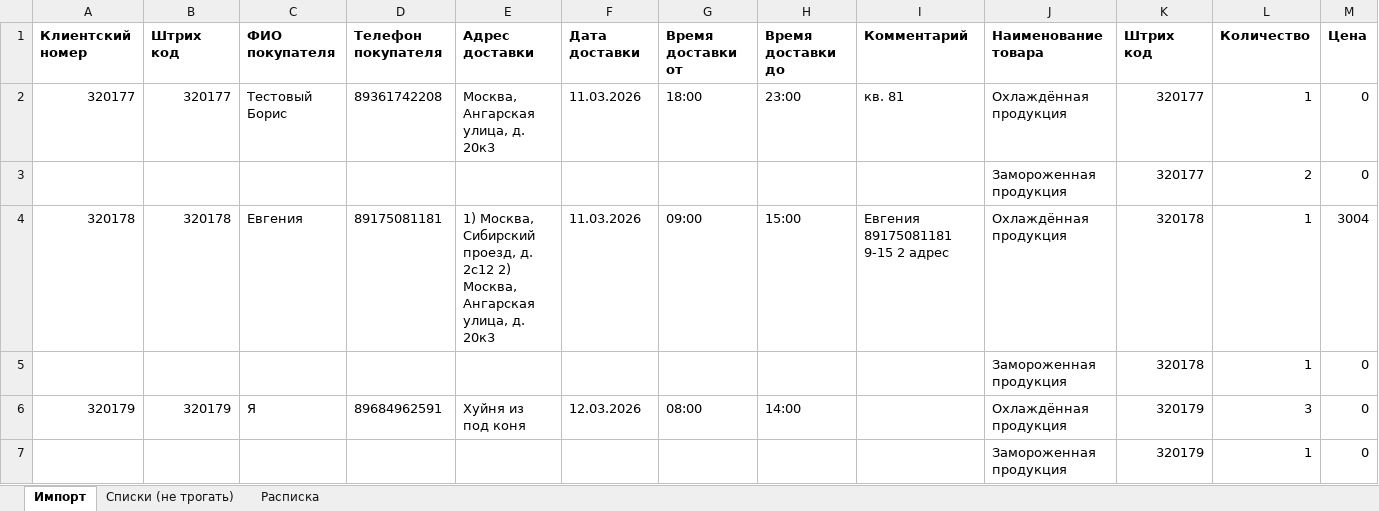
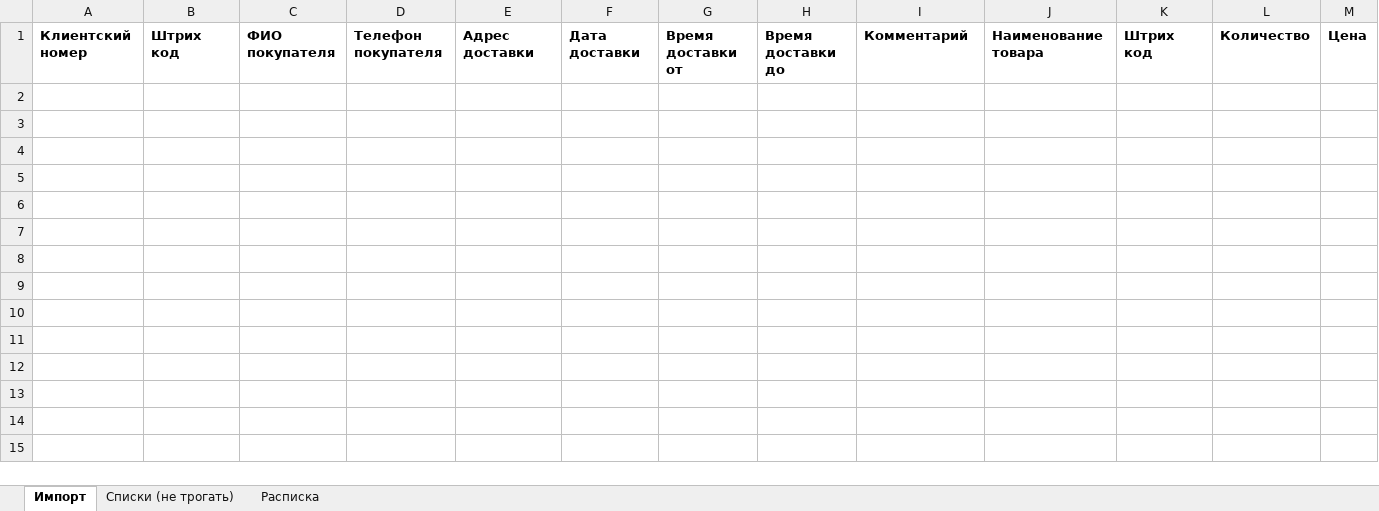
Before and after one commit to CoraxTR/warehouseHelper, an Excel workbook: 10.03.2026.xlsx, sheet Импорт, drawn as a sheet; only a part is shown; values as stored, in another font and other column widths than the file's, no borders; rows hold the shown columns only; the diff names each change by its address in the sheet, - before the commit and + after, or states it on an @@ line.

```diff
--- a/10.03.2026.xlsx (sheet Импорт)
+++ b/10.03.2026.xlsx (sheet Импорт)
-row 2: 320177 | 320177 | Тестовый Борис | 89361742208 | Москва, Ангарская улица, д. 20к3 | 11.03.2026 | 18:00 | 23:00 | кв. 81 | Охлаждённая продукция | 320177 | 1 | 0
-row 3:  |  |  |  |  |  |  |  |  | Замороженная продукция | 320177 | 2 | 0
-row 4: 320178 | 320178 | Евгения | 89175081181 | 1) Москва, Сибирский проезд, д. 2с12 2) Москва, Ангарская улица, д. 20к3 | 11.03.2026 | 09:00 | 15:00 | Евгения 89175081181 9-15 2 адрес | Охлаждённая продукция | 320178 | 1 | 3004
-row 5:  |  |  |  |  |  |  |  |  | Замороженная продукция | 320178 | 1 | 0
-row 6: 320179 | 320179 | Я | 89684962591 | Хуйня из под коня | 12.03.2026 | 08:00 | 14:00 |  | Охлаждённая продукция | 320179 | 3 | 0
-row 7:  |  |  |  |  |  |  |  |  | Замороженная продукция | 320179 | 1 | 0
```
Also changed, not shown: sheet Расписка, 11 other files.
